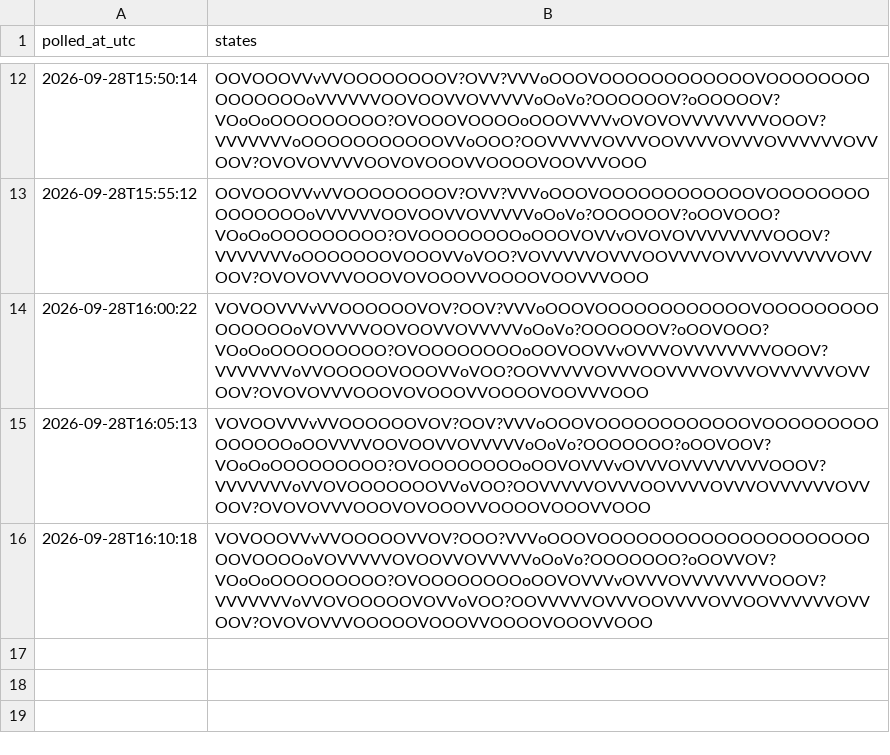
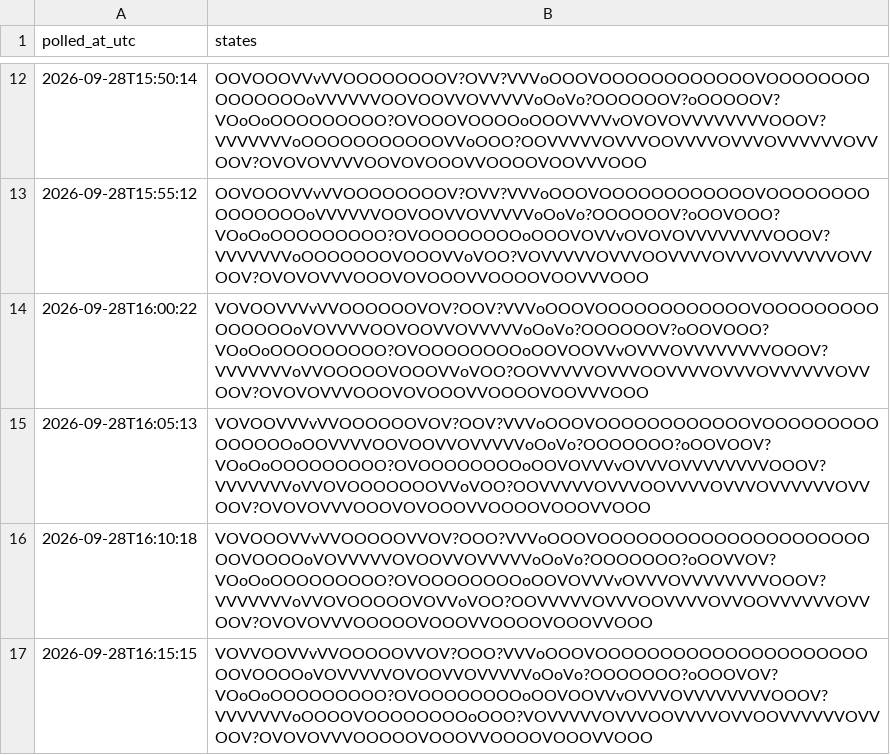
Before and after one commit to citina/curb-log, a CSV file: tools/data/ci/2026-09-28.csv, drawn as a sheet; only a part is shown, gaps mark what is left out; the diff names each change by its address in the sheet, - before the commit and + after, or states it on an @@ line.

Commit message:
poll 2026-09-28T16:15:16Z

```diff
--- a/tools/data/ci/2026-09-28.csv
+++ b/tools/data/ci/2026-09-28.csv
+row 17: 2026-09-28T16:15:15 | VOVVOOVVvVVOOOOOVVOV?OOO?VVVoOOOVOOOOOOOOOOOOOOOOOOOOOOOVOOOOoVOVVVVVOVOOVVOVVVVVoOoVo?OOOOOOO?oOOOVOV?VOoOoOOOOOOOOO?OVOOOOOOOOoOOVOOVVvOVVVOVVVVVVVVOOOV?VVVVVVVoOOOOVOOOOOOOOoOOO?VOVVVVVOVVVOOVVVVOVVOOVVVVVVOVVOOV?OVOVOVVVOOOOOVOOOVVOOOOVOOOVVOOO
```
